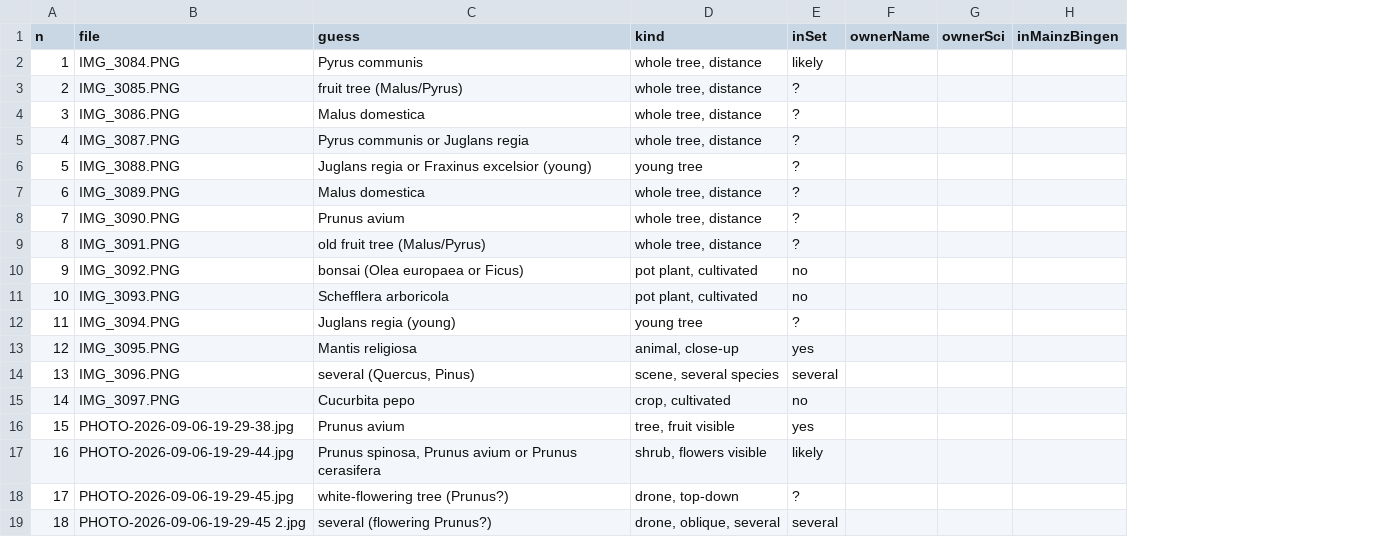
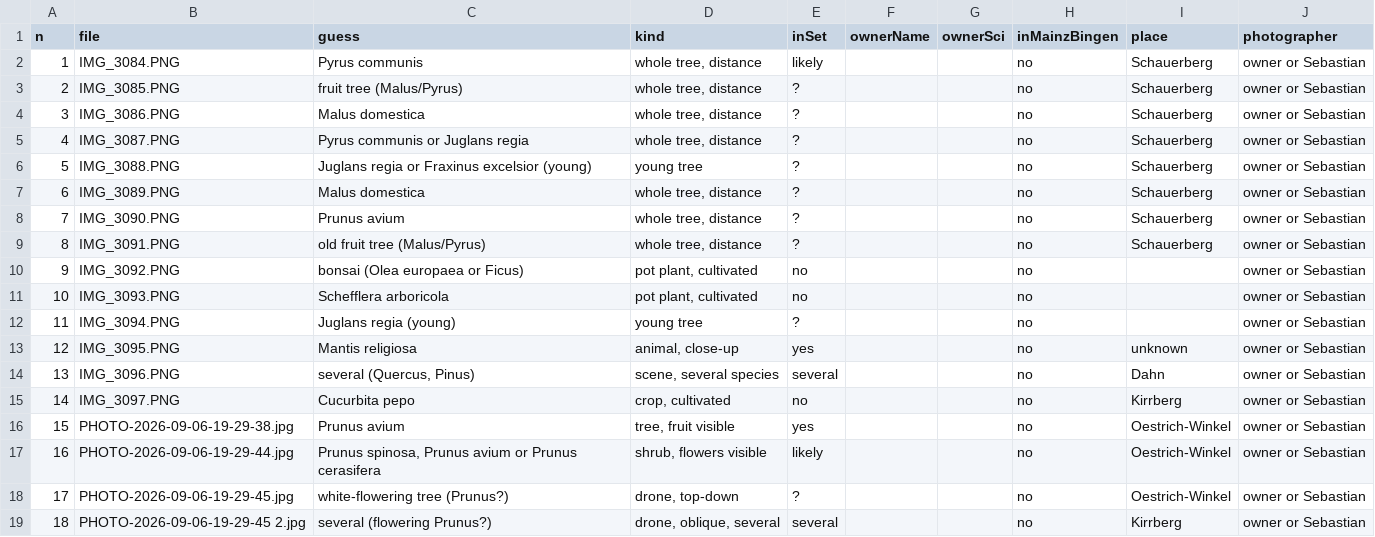
Before and after one commit to Standkreis/standkreis-dex, a CSV file: docs/research/walks/01/labels.csv, drawn as a sheet; the diff names each change by its address in the sheet, - before the commit and + after, or states it on an @@ line.

```diff
--- a/docs/research/walks/01/labels.csv
+++ b/docs/research/walks/01/labels.csv
+column I (place), rows 2-19: Schauerberg | Schauerberg | Schauerberg | Schauerberg | Schauerberg | Schauerberg | Schauerberg | Schauerberg |  |  |  | unknown | Dahn | Kirrberg | Oestrich-Winkel | Oestrich-Winkel | Oestrich-Winkel | Kirrberg
+column J (photographer), rows 2-19: all owner or Sebastian
-H2:H19 (inMainzBingen): (empty)
+H2:H19 (inMainzBingen): no
```
